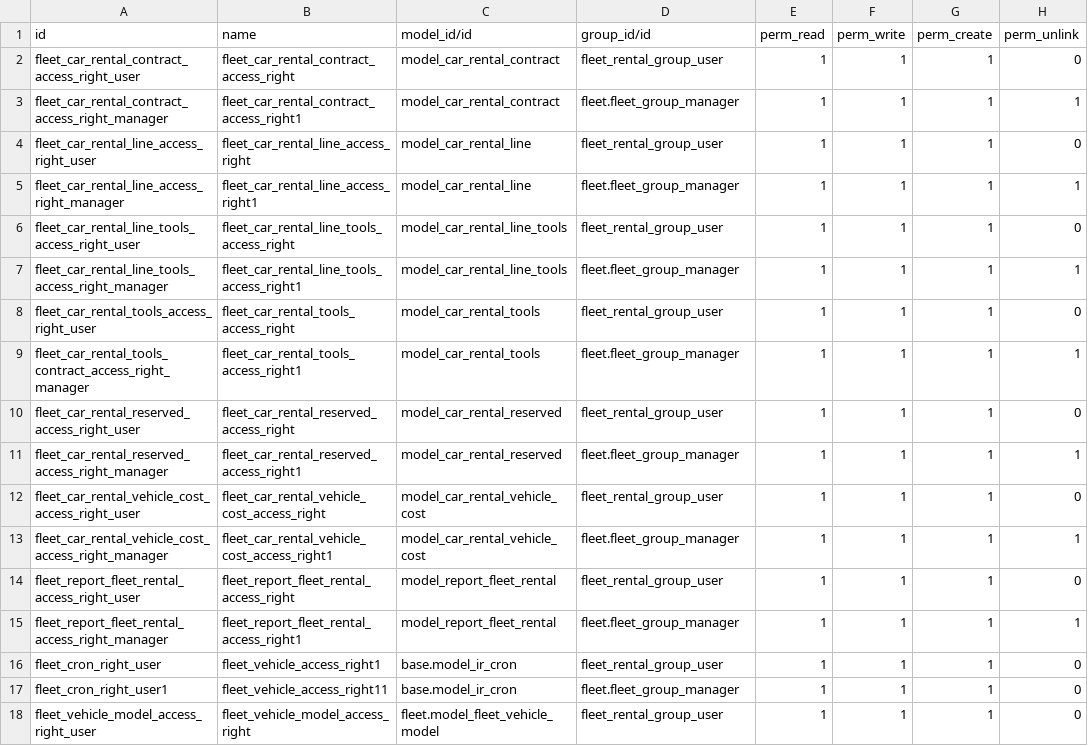
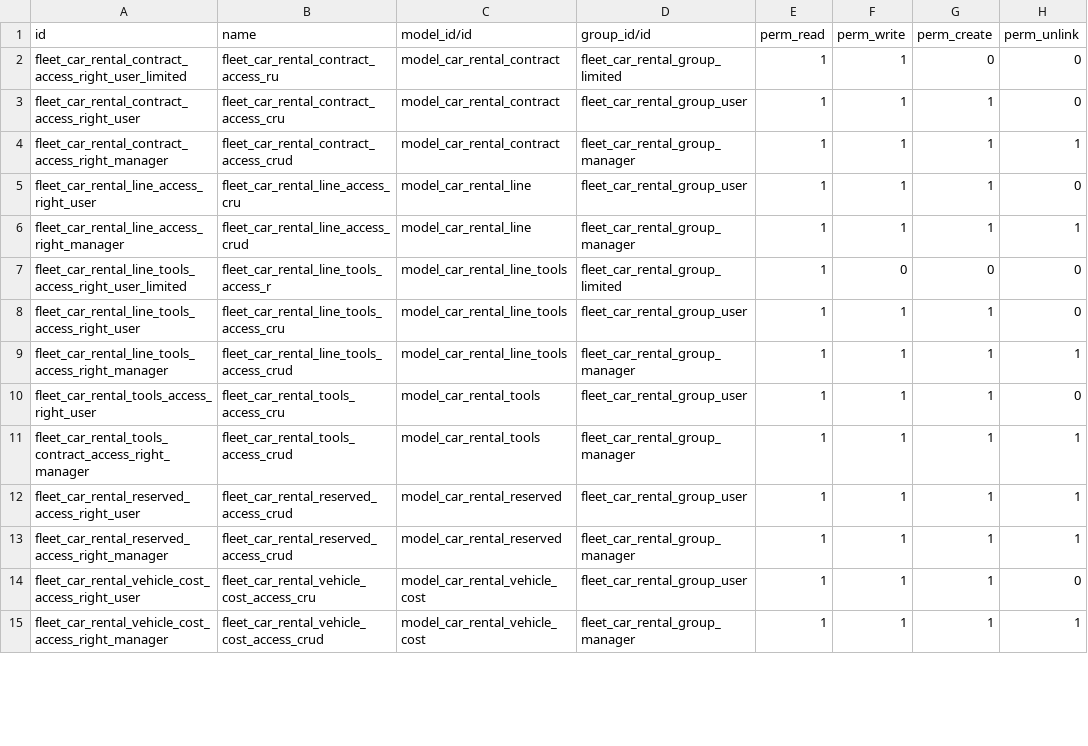
Before and after one commit to micasoft/fleet_rental, a CSV file: security/ir.model.access.csv, drawn as a sheet; only a part is shown; the diff covers the shown part only.

```diff
--- a/security/ir.model.access.csv
+++ b/security/ir.model.access.csv
@@ -1,18 +1,15 @@
 id,name,model_id/id,group_id/id,perm_read,perm_write,perm_create,perm_unlink
-fleet_car_rental_contract_access_right_user,fleet_car_rental_contract_access_right,model_car_rental_contract,fleet_rental_group_user,1,1,1,0
-fleet_car_rental_contract_access_right_manager,fleet_car_rental_contract_access_right1,model_car_rental_contract,fleet.fleet_group_manager,1,1,1,1
-fleet_car_rental_line_access_right_user,fleet_car_rental_line_access_right,model_car_rental_line,fleet_rental_group_user,1,1,1,0
-fleet_car_rental_line_access_right_manager,fleet_car_rental_line_access_right1,model_car_rental_line,fleet.fleet_group_manager,1,1,1,1
-fleet_car_rental_line_tools_access_right_user,fleet_car_rental_line_tools_access_right,model_car_rental_line_tools,fleet_rental_group_user,1,1,1,0
-fleet_car_rental_line_tools_access_right_manager,fleet_car_rental_line_tools_access_right1,model_car_rental_line_tools,fleet.fleet_group_manager,1,1,1,1
-fleet_car_rental_tools_access_right_user,fleet_car_rental_tools_access_right,model_car_rental_tools,fleet_rental_group_user,1,1,1,0
-fleet_car_rental_tools_contract_access_right_manager,fleet_car_rental_tools_access_right1,model_car_rental_tools,fleet.fleet_group_manager,1,1,1,1
-fleet_car_rental_reserved_access_right_user,fleet_car_rental_reserved_access_right,model_car_rental_reserved,fleet_rental_group_user,1,1,1,0
-fleet_car_rental_reserved_access_right_manager,fleet_car_rental_reserved_access_right1,model_car_rental_reserved,fleet.fleet_group_manager,1,1,1,1
-fleet_car_rental_vehicle_cost_access_right_user,fleet_car_rental_vehicle_cost_access_right,model_car_rental_vehicle_cost,fleet_rental_group_user,1,1,1,0
-fleet_car_rental_vehicle_cost_access_right_manager,fleet_car_rental_vehicle_cost_access_right1,model_car_rental_vehicle_cost,fleet.fleet_group_manager,1,1,1,1
-fleet_report_fleet_rental_access_right_user,fleet_report_fleet_rental_access_right,model_report_fleet_rental,fleet_rental_group_user,1,1,1,0
-fleet_report_fleet_rental_access_right_manager,fleet_report_fleet_rental_access_right1,model_report_fleet_rental,fleet.fleet_group_manager,1,1,1,1
-fleet_cron_right_user,fleet_vehicle_access_right1,base.model_ir_cron,fleet_rental_group_user,1,1,1,0
-fleet_cron_right_user1,fleet_vehicle_access_right11,base.model_ir_cron,fleet.fleet_group_manager,1,1,1,0
-fleet_vehicle_model_access_right_user,fleet_vehicle_model_access_right,fleet.model_fleet_vehicle_model,fleet_rental_group_user,1,1,1,0
+fleet_car_rental_contract_access_right_user_limited,fleet_car_rental_contract_access_ru,model_car_rental_contract,fleet_car_rental_group_limited,1,1,0,0
+fleet_car_rental_contract_access_right_user,fleet_car_rental_contract_access_cru,model_car_rental_contract,fleet_car_rental_group_user,1,1,1,0
+fleet_car_rental_contract_access_right_manager,fleet_car_rental_contract_access_crud,model_car_rental_contract,fleet_car_rental_group_manager,1,1,1,1
+fleet_car_rental_line_access_right_user,fleet_car_rental_line_access_cru,model_car_rental_line,fleet_car_rental_group_user,1,1,1,0
+fleet_car_rental_line_access_right_manager,fleet_car_rental_line_access_crud,model_car_rental_line,fleet_car_rental_group_manager,1,1,1,1
+fleet_car_rental_line_tools_access_right_user_limited,fleet_car_rental_line_tools_access_r,model_car_rental_line_tools,fleet_car_rental_group_limited,1,0,0,0
+fleet_car_rental_line_tools_access_right_user,fleet_car_rental_line_tools_access_cru,model_car_rental_line_tools,fleet_car_rental_group_user,1,1,1,0
+fleet_car_rental_line_tools_access_right_manager,fleet_car_rental_line_tools_access_crud,model_car_rental_line_tools,fleet_car_rental_group_manager,1,1,1,1
+fleet_car_rental_tools_access_right_user,fleet_car_rental_tools_access_cru,model_car_rental_tools,fleet_car_rental_group_user,1,1,1,0
+fleet_car_rental_tools_contract_access_right_manager,fleet_car_rental_tools_access_crud,model_car_rental_tools,fleet_car_rental_group_manager,1,1,1,1
+fleet_car_rental_reserved_access_right_user,fleet_car_rental_reserved_access_crud,model_car_rental_reserved,fleet_car_rental_group_user,1,1,1,1
+fleet_car_rental_reserved_access_right_manager,fleet_car_rental_reserved_access_crud,model_car_rental_reserved,fleet_car_rental_group_manager,1,1,1,1
+fleet_car_rental_vehicle_cost_access_right_user,fleet_car_rental_vehicle_cost_access_cru,model_car_rental_vehicle_cost,fleet_car_rental_group_user,1,1,1,0
+fleet_car_rental_vehicle_cost_access_right_manager,fleet_car_rental_vehicle_cost_access_crud,model_car_rental_vehicle_cost,fleet_car_rental_group_manager,1,1,1,1
```
Also changed, not shown: 1 added row and 4 removed rows elsewhere in this file, 2 other files.
